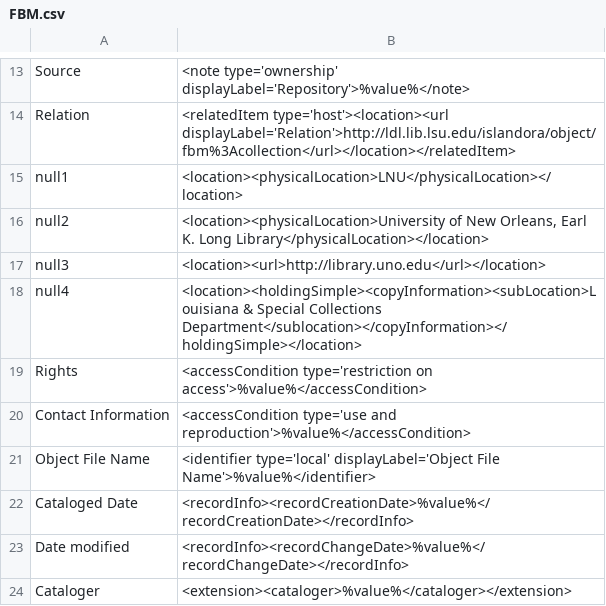
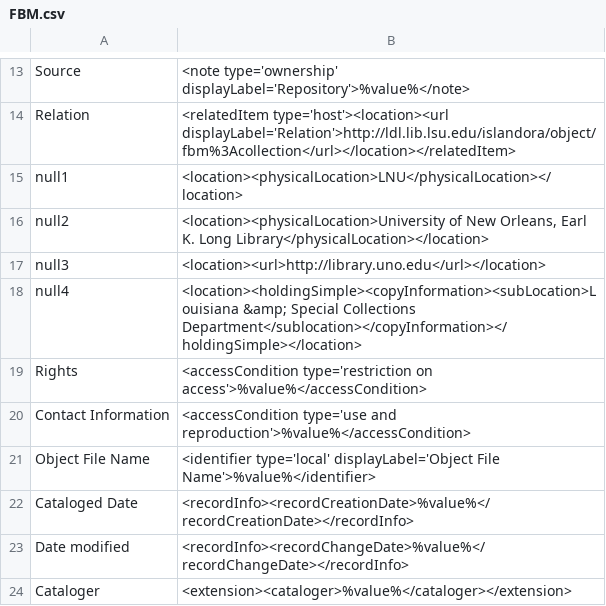
Before and after one commit to MarcusBarnes/mik, a CSV file: extras/lsu/mappings_files/FBM.csv, drawn as a sheet; only a part is shown, gaps mark what is left out.

Commit message:
cleanup mapping files

```diff
--- a/extras/lsu/mappings_files/FBM.csv
+++ b/extras/lsu/mappings_files/FBM.csv
@@ -17,3 +17,3 @@ null2,"<location><physicalLocation>University of New Orleans, Earl K. Long Libra
 null3,"<location><url>http://library.uno.edu</url></location>"
-null4,"<location><holdingSimple><copyInformation><subLocation>Louisiana & Special Collections Department</sublocation></copyInformation></holdingSimple></location>"
+null4,"<location><holdingSimple><copyInformation><subLocation>Louisiana &amp; Special Collections Department</sublocation></copyInformation></holdingSimple></location>"
 Rights,"<accessCondition type='restriction on access'>%value%</accessCondition>"
```
Also changed, not shown: extras/lsu/mappings_files/BRS.csv, extras/lsu/mappings_files/VBC.csv, 1 other file.
